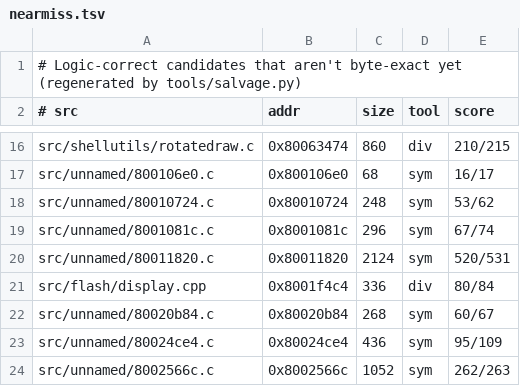
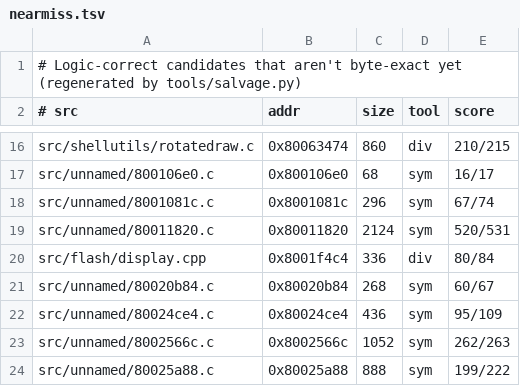
Before and after one commit to LANCommander/THPS, a TSV file: decomp/nearmiss.tsv, drawn as a sheet; only a part is shown, gaps mark what is left out; the shorter side is filled out with more unchanged rows; the diff names each change by its address in the sheet, - before the commit and + after, or states it on an @@ line.

```diff
--- a/decomp/nearmiss.tsv
+++ b/decomp/nearmiss.tsv
-row 18: src/unnamed/80010724.c | 0x80010724 | 248 | sym | 53/62
```
Also changed, not shown: decomp/matched.tsv, 2 other files.
